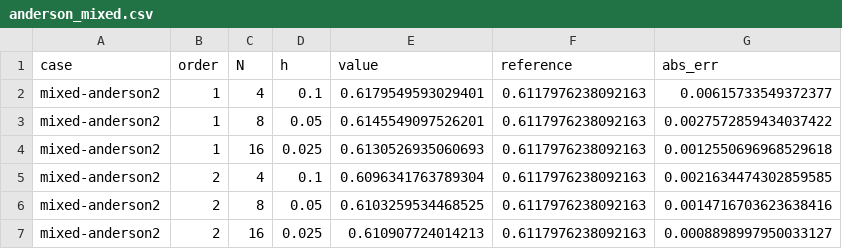
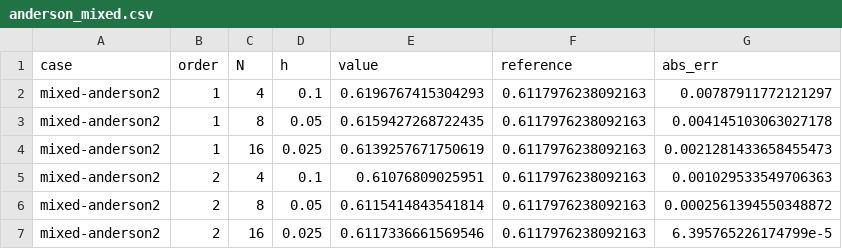
Before and after one commit to guochu/GTEMPO, a CSV file: benchmark/secondorderif/singlemodebath/results/anderson_mixed.csv, drawn as a sheet.

Commit message:
secondorderif: M>=2 mixed/realtime artifact closed — per-band XOR reorder compensation
Verdict chain (intrinsic anchors only): IF1 ≡ IF_single × global scalar
(ratio spread 3.3e-15 — the round-9 'structural offset' was a probe
misread; coeffs() scaling normalization is not comparable across MPS).
U=0 factorization convicts K: Z2/Z1^2 ≈ 0.9960, <n1+n2> vs 2×single
~1.8e-3 non-decaying; wedge support diff 96/400 pure sign flips, all
deg1>=2 ∧ deg2>=2 — total-parity compensation (c1+c2)(p1+p2) differs
from per-band XOR c1p1+c2p2 exactly by the cross term c1p2+c2p1.

Fix (system.jl, mixed + realtime): compensation exponent = XOR_b
c_b·(p_b(l_b)⊕F_b) with per-band prefix odd-insertion parity Fb via
new _isoddband; M=1 reduces exactly to the old form (single-band
baselines bit-identical).

Results: wedge diff 0/400; U=0 Z2/Z1^2 = 1.0 and <n1+n2> = 2×single at
machine precision (mixed slope 2.020, rt ED slope 1.993); Anderson
mixed order-2 slope 0.641 → 2.004 and bit-exact vs U1GTEMPO2 at all 4
points; rt two-band slope 1.927 → 2.001 (err 8.3e-8@Nt=32); continuum
bath U1 realtime alignment 4.8e-5 → ≤1.4e-11 (12 pts). Single-band
regressions bit-identical (tau 2.002 / rt 1.996 / mixed 2.005).

Tools: validation/{k_factor_mixed,u0_factor_mixed,u0_factor_rt}.jl;
if_band_invariance.jl upgraded to ratio criterion. Full evidence chain
in HISTORY.md round 10.

```diff
--- a/benchmark/secondorderif/singlemodebath/results/anderson_mixed.csv
+++ b/benchmark/secondorderif/singlemodebath/results/anderson_mixed.csv
@@ -1,7 +1,7 @@
 case,order,N,h,value,reference,abs_err
-mixed-anderson2,1,4,0.1,0.6179549593029401,0.6117976238092163,0.00615733549372377
-mixed-anderson2,1,8,0.05,0.6145549097526201,0.6117976238092163,0.0027572859434037422
-mixed-anderson2,1,16,0.025,0.6130526935060693,0.6117976238092163,0.0012550696968529618
-mixed-anderson2,2,4,0.1,0.6096341763789304,0.6117976238092163,0.0021634474302859585
-mixed-anderson2,2,8,0.05,0.6103259534468525,0.6117976238092163,0.0014716703623638416
-mixed-anderson2,2,16,0.025,0.610907724014213,0.6117976238092163,0.0008898997950033127
+mixed-anderson2,1,4,0.1,0.6196767415304293,0.6117976238092163,0.00787911772121297
+mixed-anderson2,1,8,0.05,0.6159427268722435,0.6117976238092163,0.004145103063027178
+mixed-anderson2,1,16,0.025,0.6139257671750619,0.6117976238092163,0.0021281433658455473
+mixed-anderson2,2,4,0.1,0.61076809025951,0.6117976238092163,0.001029533549706363
+mixed-anderson2,2,8,0.05,0.6115414843541814,0.6117976238092163,0.0002561394550348872
+mixed-anderson2,2,16,0.025,0.6117336661569546,0.6117976238092163,6.395765226174799e-5
```
Also changed, not shown: benchmark/secondorderif/singlemodebath/results/anderson_realtime.csv, benchmark/secondorderif/validation/continuous_bath_mine.csv, 14 other files.
